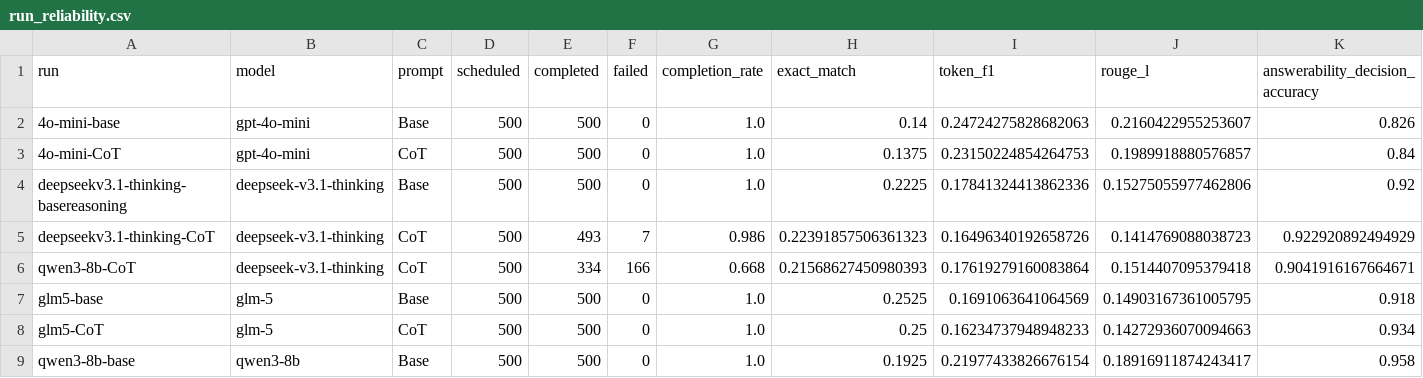
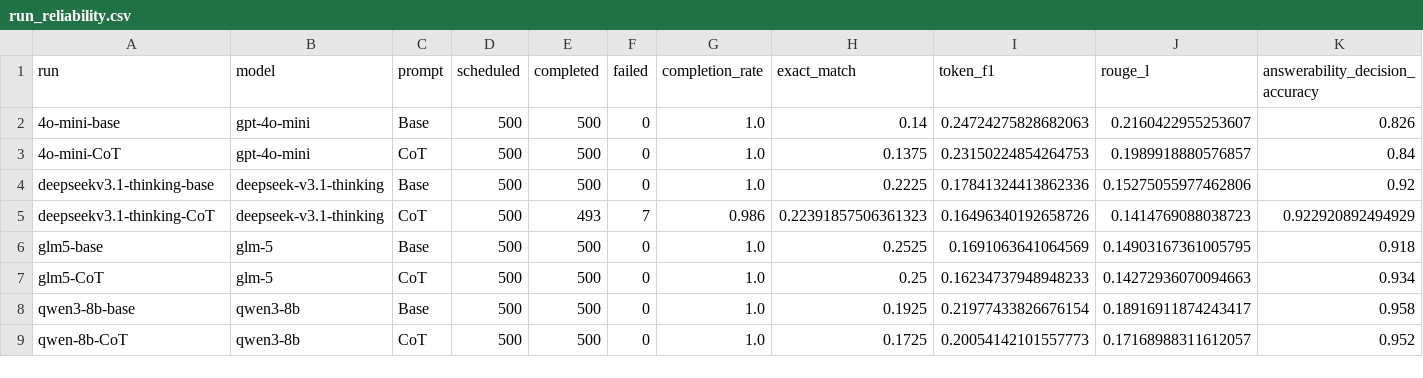
Before and after one commit to PhuongThao-2005/TextMining, a CSV file: ablation_study/e2e_LLM_reasoning/results/run_reliability.csv, drawn as a sheet; only a part is shown; removed rows and columns are numbered as before the commit, all else as after; rows hold the shown columns only; the diff names each change by its address in the sheet, - before the commit and + after, or states it on an @@ line.

```diff
--- a/ablation_study/e2e_LLM_reasoning/results/run_reliability.csv
+++ b/ablation_study/e2e_LLM_reasoning/results/run_reliability.csv
-A4 (run): deepseekv3.1-thinking-basereasoning
+A4 (run): deepseekv3.1-thinking-base
-row 6: qwen3-8b-CoT | deepseek-v3.1-thinking | CoT | 500 | 334 | 166 | 0.668 | 0.21568627450980393 | 0.17619279160083864 | 0.1514407095379418 | 0.9041916167664671
+row 9: qwen-8b-CoT | qwen3-8b | CoT | 500 | 500 | 0 | 1.0 | 0.1725 | 0.20054142101557773 | 0.17168988311612057 | 0.952
```
Also changed, not shown: ablation_study/e2e_LLM_reasoning/results/answerability_decisions.csv, ablation_study/e2e_LLM_reasoning/results/paired_metrics.csv, 28 other files.
